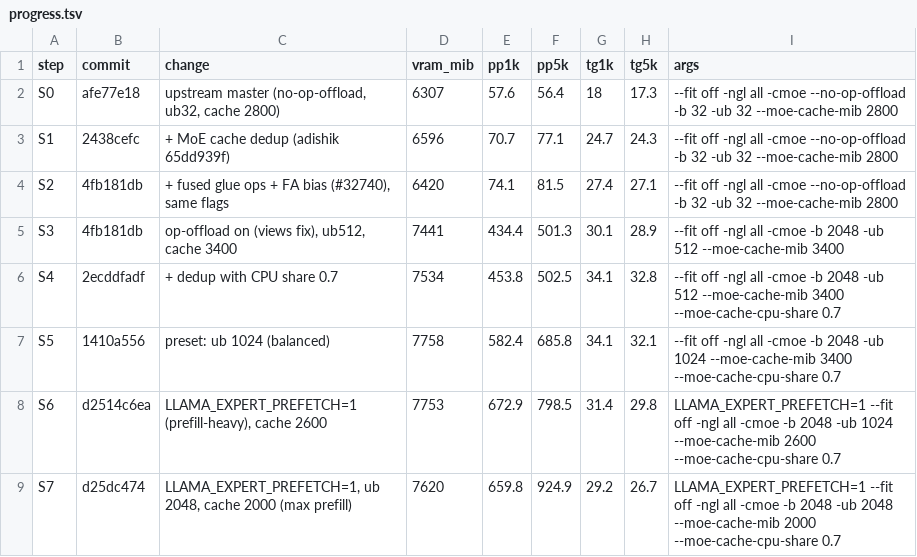
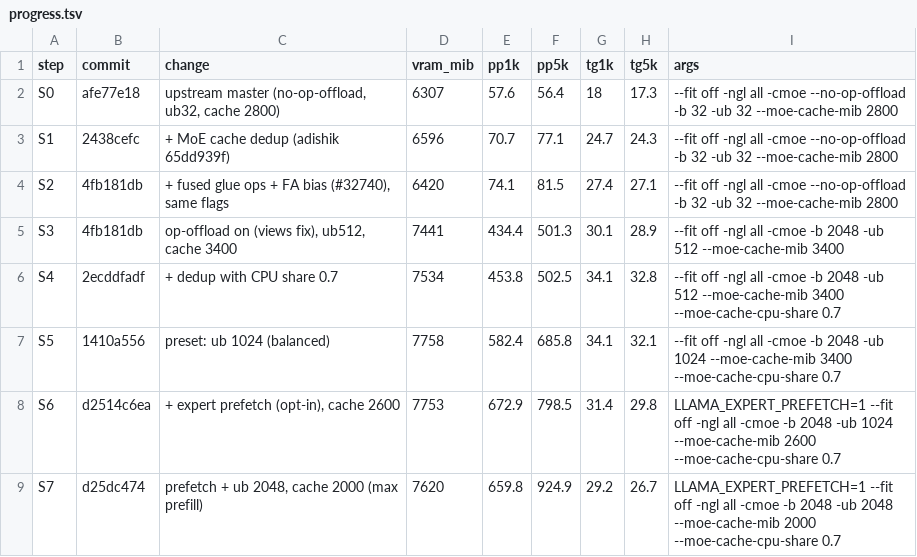
Before and after one commit to eiselems/llama.cpp, a TSV file: docs/inkling-perf/progress.tsv, drawn as a sheet.

Commit message:
inkling perf : update progress log (S7 prefetch + ub 2048, cache 2000 (max prefill))
| step | change | commit | VRAM peak (MiB) | prefill 1k | prefill 4.8k | decode @1k | decode @4.8k |
|---|---|---|---:|---:|---:|---:|---:|
| S0 | upstream master (no-op-offload, ub32, cache 2800) | `afe77e18` | 6307 | 57.6 | 56.4 | 18 | 17.3 |
| S1 | + MoE cache dedup (adishik 65dd939f) | `2438cefc` | 6596 | 70.7 | 77.1 | 24.7 | 24.3 |
| S2 | + fused glue ops + FA bias (#32740), same flags | `4fb181db` | 6420 | 74.1 | 81.5 | 27.4 | 27.1 |
| S3 | op-offload on (views fix), ub512, cache 3400 | `4fb181db` | 7441 | 434.4 | 501.3 | 30.1 | 28.9 |
| S4 | + dedup with CPU share 0.7 | `2ecddfadf` | 7534 | 453.8 | 502.5 | 34.1 | 32.8 |
| S5 | preset: ub 1024 (balanced) | `1410a556` | 7758 | 582.4 | 685.8 | 34.1 | 32.1 |
| S6 | + expert prefetch (opt-in), cache 2600 | `d2514c6ea` | 7753 | 672.9 | 798.5 | 31.4 | 29.8 |
| S7 | prefetch + ub 2048, cache 2000 (max prefill) | `d25dc474` | 7620 | 659.8 | 924.9 | 29.2 | 26.7 |

```diff
--- a/docs/inkling-perf/progress.tsv
+++ b/docs/inkling-perf/progress.tsv
@@ -7,3 +7,3 @@ S4	2ecddfadf	+ dedup with CPU share 0.7	7534	453.8	502.5	34.1	32.8	--fit off -ng
 S5	1410a556	preset: ub 1024 (balanced)	7758	582.4	685.8	34.1	32.1	--fit off -ngl all -cmoe -b 2048 -ub 1024 --moe-cache-mib 3400 --moe-cache-cpu-share 0.7
-S6	d2514c6ea	LLAMA_EXPERT_PREFETCH=1 (prefill-heavy), cache 2600	7753	672.9	798.5	31.4	29.8	LLAMA_EXPERT_PREFETCH=1 --fit off -ngl all -cmoe -b 2048 -ub 1024 --moe-cache-mib 2600 --moe-cache-cpu-share 0.7
-S7	d25dc474	LLAMA_EXPERT_PREFETCH=1, ub 2048, cache 2000 (max prefill)	7620	659.8	924.9	29.2	26.7	LLAMA_EXPERT_PREFETCH=1 --fit off -ngl all -cmoe -b 2048 -ub 2048 --moe-cache-mib 2000 --moe-cache-cpu-share 0.7
+S6	d2514c6ea	+ expert prefetch (opt-in), cache 2600	7753	672.9	798.5	31.4	29.8	LLAMA_EXPERT_PREFETCH=1 --fit off -ngl all -cmoe -b 2048 -ub 1024 --moe-cache-mib 2600 --moe-cache-cpu-share 0.7
+S7	d25dc474	prefetch + ub 2048, cache 2000 (max prefill)	7620	659.8	924.9	29.2	26.7	LLAMA_EXPERT_PREFETCH=1 --fit off -ngl all -cmoe -b 2048 -ub 2048 --moe-cache-mib 2000 --moe-cache-cpu-share 0.7
```
Also changed, not shown: 2 other files.
